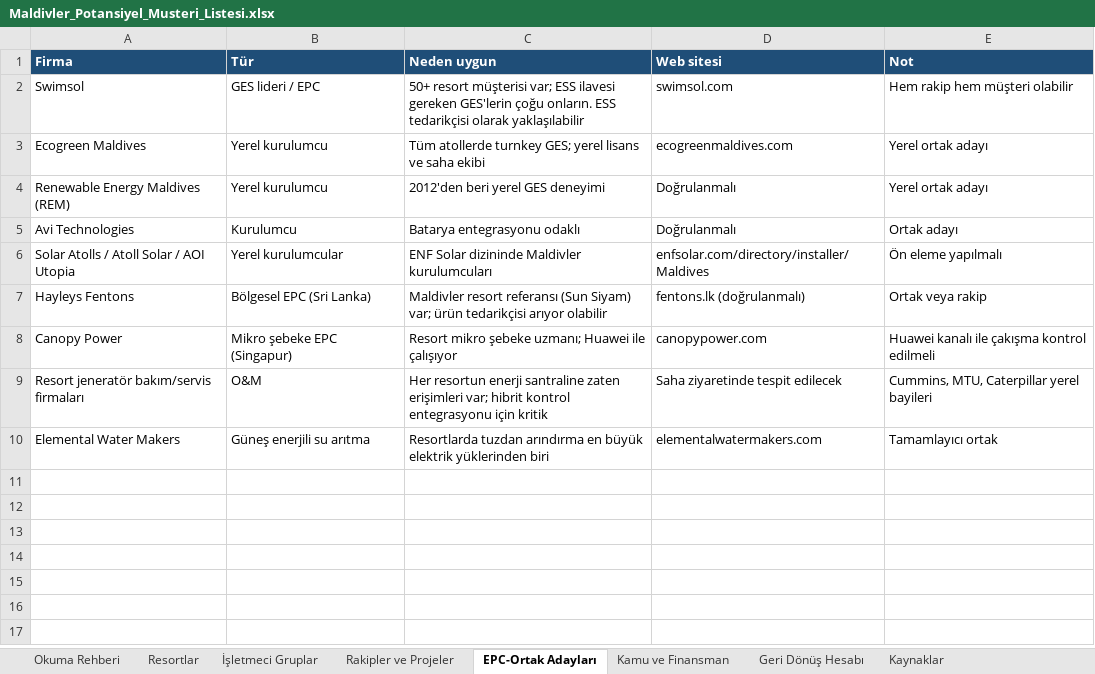
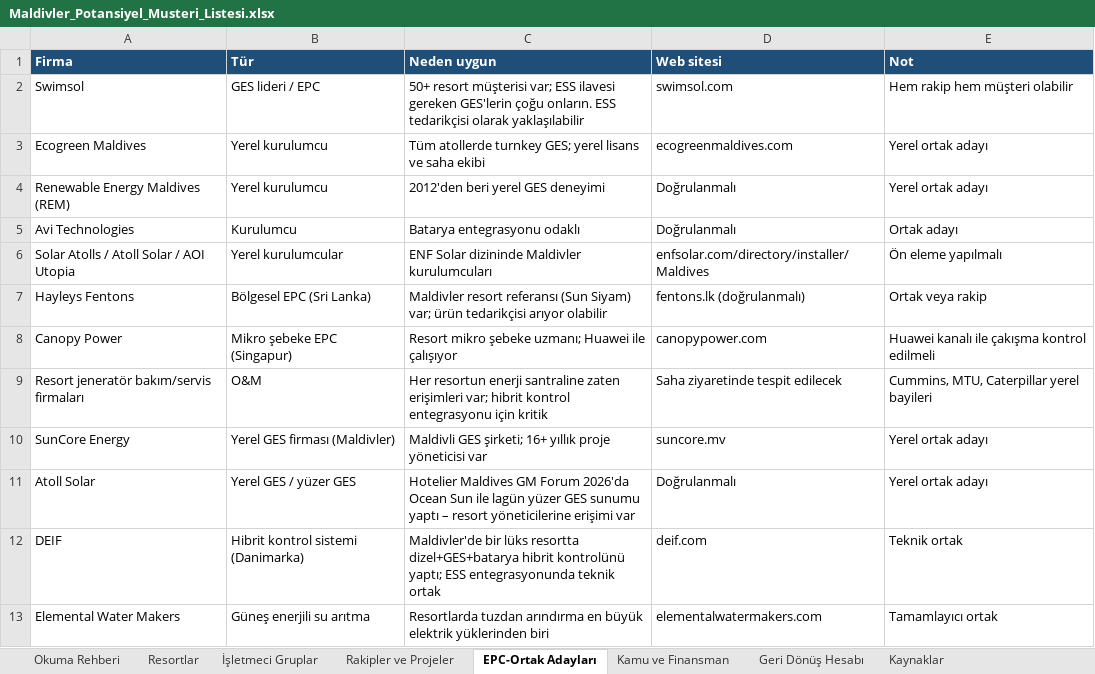
Before and after one commit to Grogi-Sama/maldivler-pazar-arastirmasi, an Excel workbook: Maldivler_Potansiyel_Musteri_Listesi.xlsx, sheet EPC-Ortak Adayları, drawn as a sheet; values as stored, in another font and other column widths than the file's, no borders; table styles not drawn; the diff names each change by its address in the sheet, - before the commit and + after, or states it on an @@ line.

```diff
--- a/Maldivler_Potansiyel_Musteri_Listesi.xlsx (sheet EPC-Ortak Adayları)
+++ b/Maldivler_Potansiyel_Musteri_Listesi.xlsx (sheet EPC-Ortak Adayları)
+row 10: SunCore Energy | Yerel GES firması (Maldivler) | Maldivli GES şirketi; 16+ yıllık proje yöneticisi var | suncore.mv | Yerel ortak adayı
+row 11: Atoll Solar | Yerel GES / yüzer GES | Hotelier Maldives GM Forum 2026'da Ocean Sun ile lagün yüzer GES sunumu yaptı – resort yöneticilerine erişimi var | Doğrulanmalı | Yerel ortak adayı
+row 12: DEIF | Hibrit kontrol sistemi (Danimarka) | Maldivler'de bir lüks resortta dizel+GES+batarya hibrit kontrolünü yaptı; ESS entegrasyonunda teknik ortak | deif.com | Teknik ortak
```
Also changed, not shown: sheet Resortlar, sheet İşletmeci Gruplar, sheet Okuma Rehberi, sheet Kamu ve Finansman, 4 other files.
